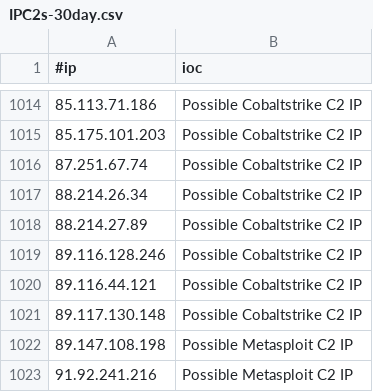
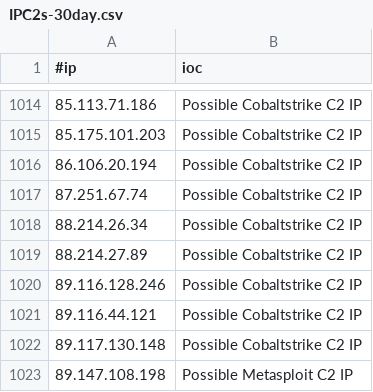
Before and after one commit to VictorCuralea/public-threat-intel-feeds, a CSV file: rawdata/c2intelfeeds/IPC2s-30day.csv, drawn as a sheet; only a part is shown, gaps mark what is left out; the shorter side is filled out with more unchanged rows; the diff names each change by its address in the sheet, - before the commit and + after, or states it on an @@ line.

Commit message:
automated data update, cron

```diff
--- a/rawdata/c2intelfeeds/IPC2s-30day.csv
+++ b/rawdata/c2intelfeeds/IPC2s-30day.csv
+row 1016: 86.106.20.194 | Possible Cobaltstrike C2 IP
```
Also changed, not shown: rawdata/cybercure/get_ips.csv, 24 other files.
